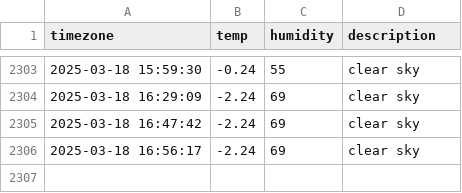
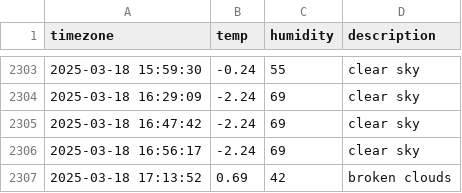
Before and after one commit to sondawon1216/seoul_weather, a CSV file: seoul_weather.csv, drawn as a sheet; only a part is shown, gaps mark what is left out; the diff names each change by its address in the sheet, - before the commit and + after, or states it on an @@ line.

```diff
--- a/seoul_weather.csv
+++ b/seoul_weather.csv
+row 2307: 2025-03-18 17:13:52 | 0.69 | 42 | broken clouds
```
